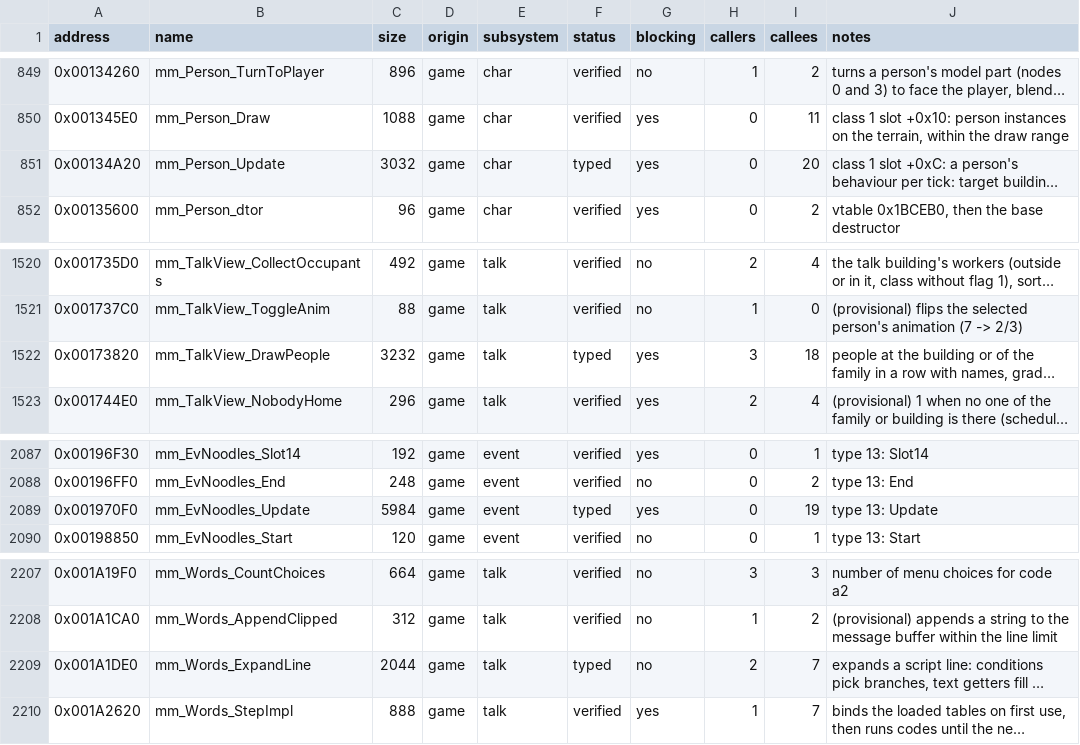
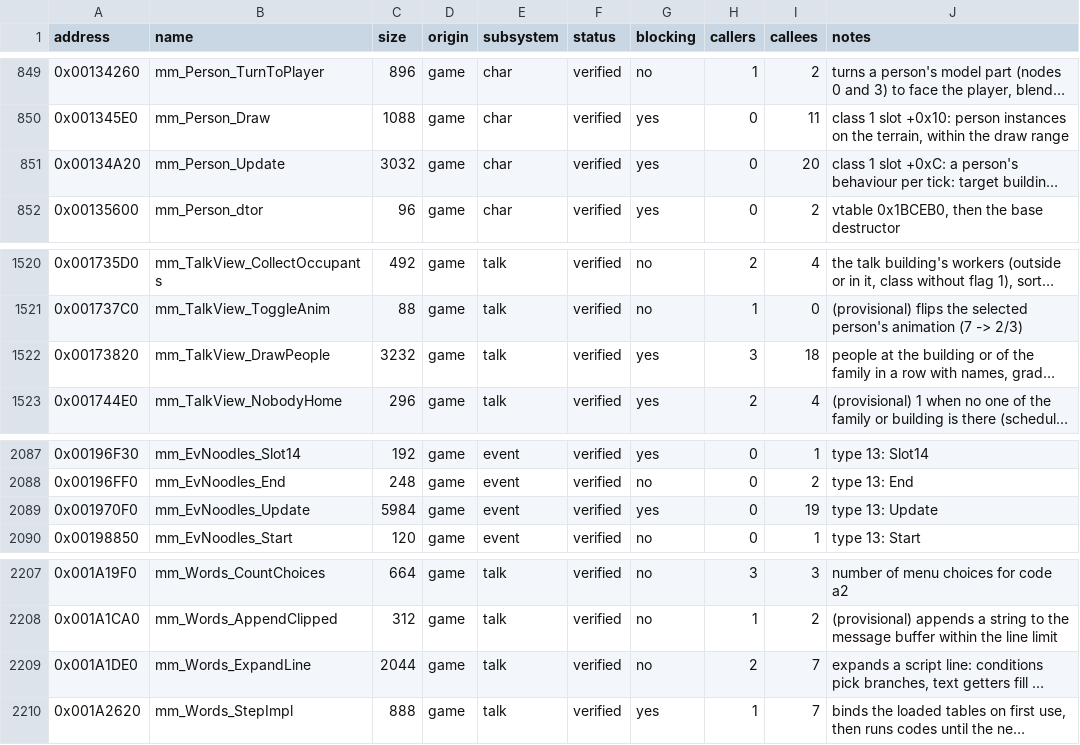
Before and after one commit to koaque/Metropolismania-PC, a CSV file: config/port_status.csv, drawn as a sheet; only a part is shown, gaps mark what is left out; long unchanged cells end in …; the diff names each change by its address in the sheet, - before the commit and + after, or states it on an @@ line.

Commit message:
Readable port: 4 more functions verified (script line expansion, person update, talk people row, noodles event)
Batches 20 and 21 of the blocking-code port: Words_ExpandLine,
Person_Update, TalkView_DrawPeople and EvNoodles_Update.

Every function matches the generated code on the differential tests: 1,748
records (a few dozen from capture runs, the rest made from captured states:
every line of the script banks, random person states with the worker swap,
the people row by building and by family, every state of the noodles event),
and the full run covers 1,423 functions with 12,970 records and none failing.
The VU0 registers are not compared for Person_Update: the waypoint code it
calls leaves unwritten lanes of its stack vectors, like the other functions on
that list. Words_ExpandLine now takes typed pointers and returns the last word.

The records that hang in the original too (a family that is not cached is read
from the disc, which the replay never finishes) are parked outside the test
set, each checked by replaying only the original. The difftest runner learned
to resume after a hung record (MMPC_DIFFTEST_FROM) and to run only the original
(MMPC_DIFFTEST_ORIGINAL_ONLY).

Status pages and README counts are regenerated: 1,423 of 1,481 game functions
verified.

```diff
--- a/config/port_status.csv
+++ b/config/port_status.csv
-F851 (status): typed
+F851 (status): verified
-F1522 (status): typed
+F1522 (status): verified
-F2089 (status): typed
+F2089 (status): verified
-F2209 (status): typed
+F2209 (status): verified
```
Also changed, not shown: 13 other files.
